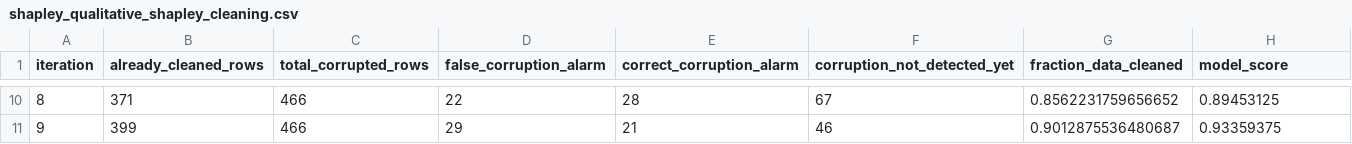
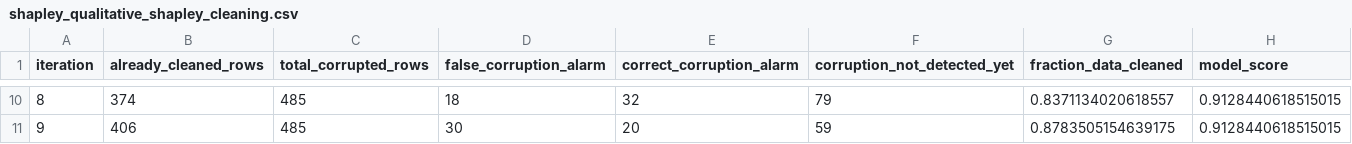
Before and after one commit to stefan-grafberger/deem22-what-if-experiments, a CSV file: whatif/example_pipelines/datasets/sneakers/shapley_qualitative_shapley_cleaning.csv, drawn as a sheet; only a part is shown, gaps mark what is left out; the diff covers the shown part only.

```diff
--- a/whatif/example_pipelines/datasets/sneakers/shapley_qualitative_shapley_cleaning.csv
+++ b/whatif/example_pipelines/datasets/sneakers/shapley_qualitative_shapley_cleaning.csv
@@ -10,2 +10,2 @@ iteration,already_cleaned_rows,total_corrupted_rows,false_corruption_alarm,corre
-8,371,466,22,28,67,0.8562231759656652,0.89453125
-9,399,466,29,21,46,0.9012875536480687,0.93359375
+8,374,485,18,32,79,0.8371134020618557,0.9128440618515015
+9,406,485,30,20,59,0.8783505154639175,0.9128440618515015
```
Also changed, not shown: 36 edited cells elsewhere in this file, whatif/example_pipelines/datasets/sneakers/shapley_opt_qualitative_control_naive_baseline.csv, whatif/example_pipelines/datasets/sneakers/shapley_opt_qualitative_control_w_model.csv, 7 other files.
